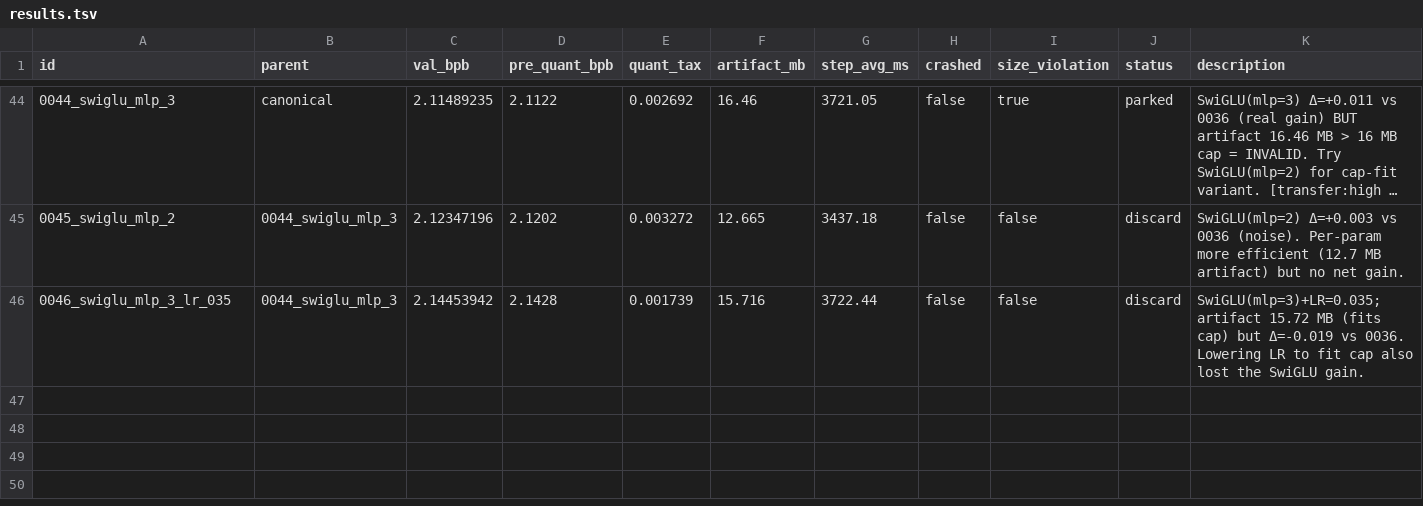
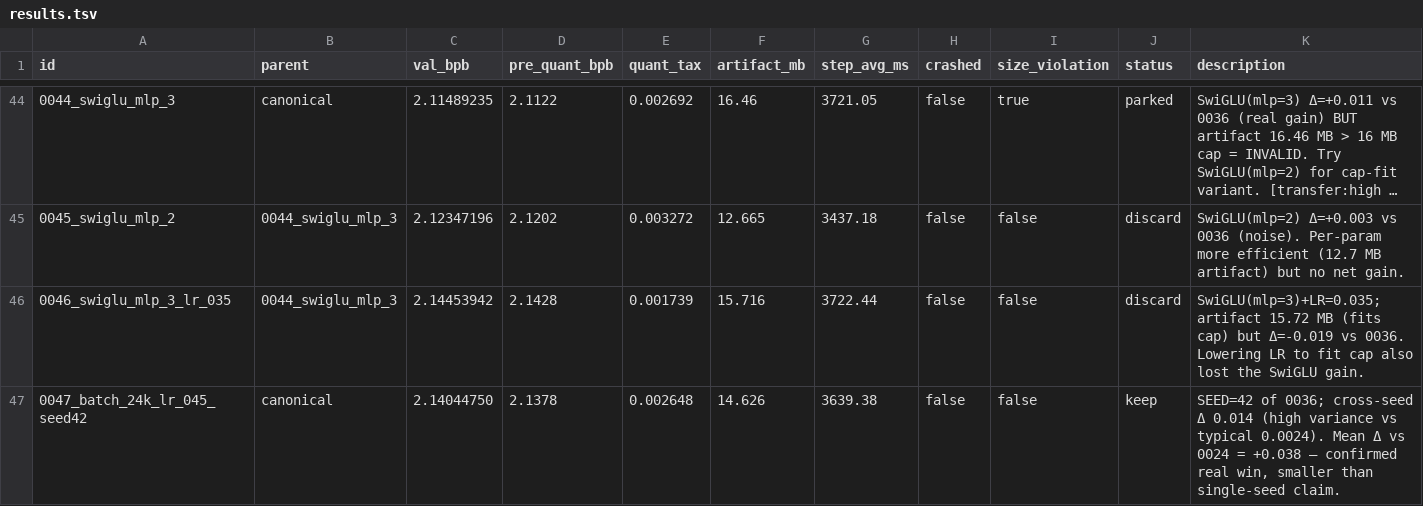
Before and after one commit to openai/parameter-golf, a TSV file: results.tsv, drawn as a sheet; only a part is shown, gaps mark what is left out; long unchanged cells end in …; the diff names each change by its address in the sheet, - before the commit and + after, or states it on an @@ line.

```diff
--- a/results.tsv
+++ b/results.tsv
+row 47: 0047_batch_24k_lr_045_seed42 | canonical | 2.14044750 | 2.1378 | 0.002648 | 14.626 | 3639.38 | false | false | keep | SEED=42 of 0036; cross-seed Δ 0.014 (high variance vs typical 0.0024). Mean Δ vs 0024 = +0.038 — confirmed real win, smaller than single-seed claim.
```
Also changed, not shown: 1 other file.
